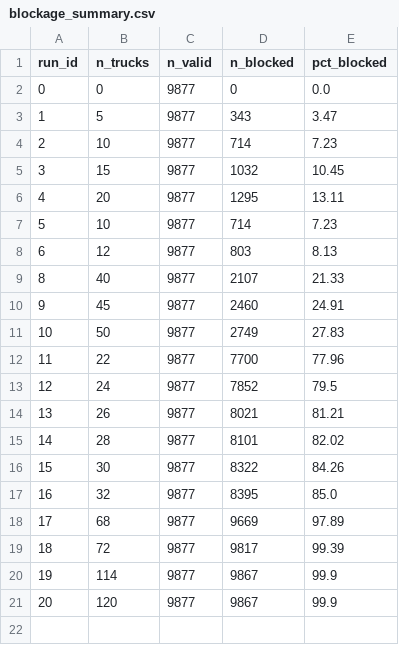
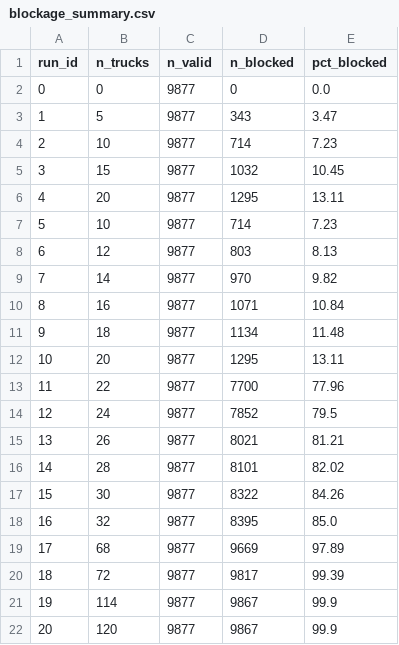
Before and after one commit to LaveshM/PINN_channel-estimation, a CSV file: data/blockage_summary.csv, drawn as a sheet.

```diff
--- a/data/blockage_summary.csv
+++ b/data/blockage_summary.csv
@@ -8,5 +8,6 @@ run_id,n_trucks,n_valid,n_blocked,pct_blocked
 6,12,9877,803,8.13
-8,40,9877,2107,21.33
-9,45,9877,2460,24.91
-10,50,9877,2749,27.83
+7,14,9877,970,9.82
+8,16,9877,1071,10.84
+9,18,9877,1134,11.48
+10,20,9877,1295,13.11
 11,22,9877,7700,77.96
```
Also changed, not shown: models/aug/results_aug4.csv, models/ls_nmse.csv, 9 other files.
